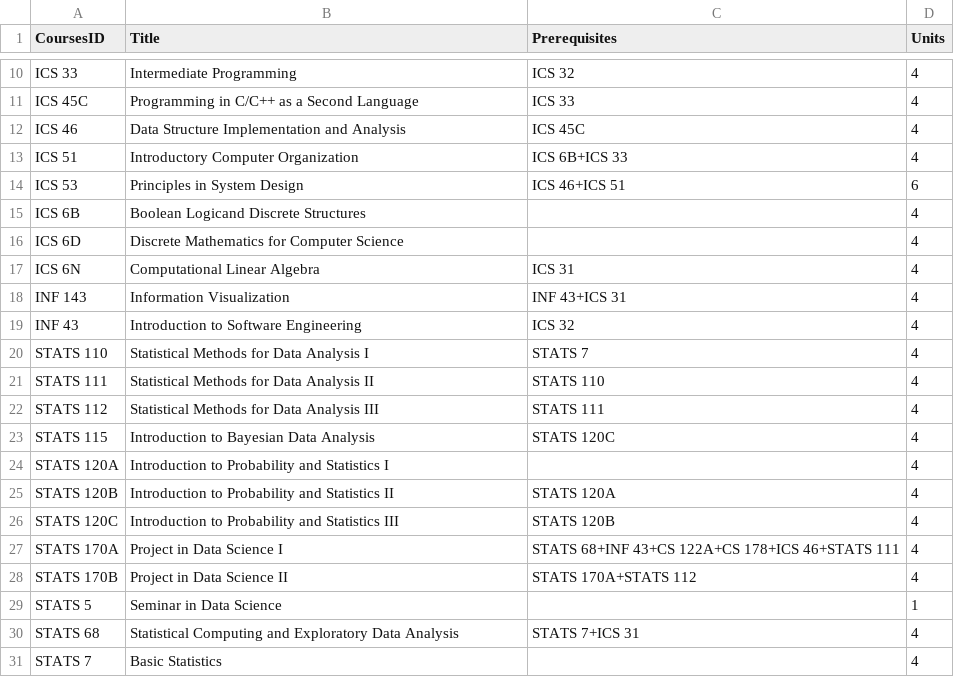
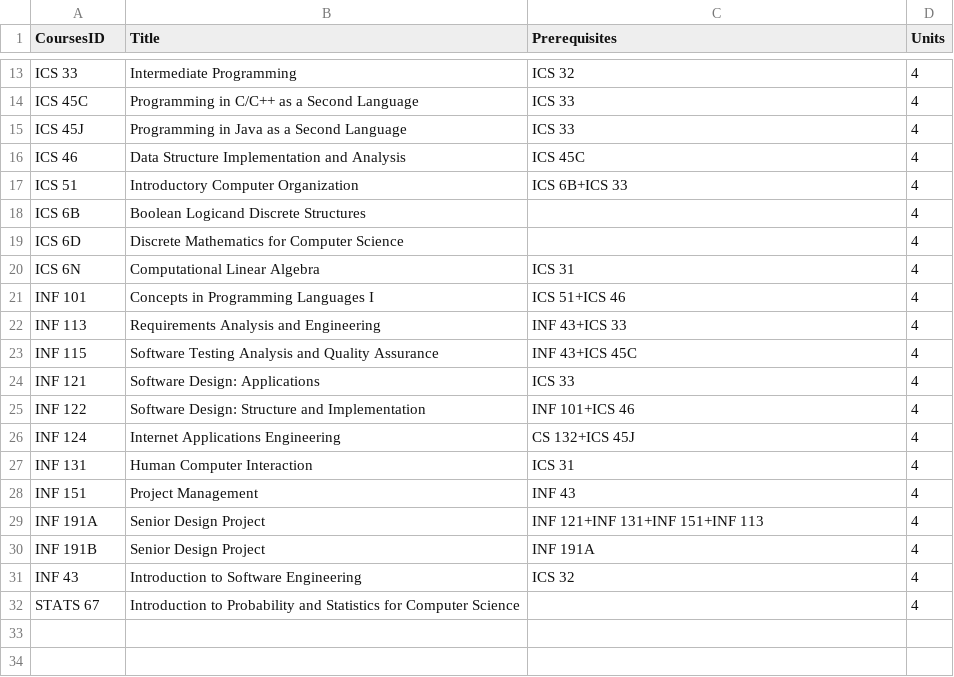
Before and after one commit to jasperdoan/course_plan_optimizer, a CSV file: data/student_pick.csv, drawn as a sheet; only a part is shown, gaps mark what is left out; the diff covers the shown part only.

```diff
--- a/data/student_pick.csv
+++ b/data/student_pick.csv
@@ -11,5 +14,5 @@ ICS 33,Intermediate Programming,ICS 32,4
 ICS 45C,Programming in C/C++ as a Second Language,ICS 33,4
+ICS 45J,Programming in Java as a Second Language,ICS 33,4
 ICS 46,Data Structure Implementation and Analysis,ICS 45C,4
 ICS 51,Introductory Computer Organization,ICS 6B+ICS 33,4
-ICS 53,Principles in System Design,ICS 46+ICS 51,6
 ICS 6B,Boolean Logicand Discrete Structures,,4
@@ -17,15 +20,13 @@ ICS 6D,Discrete Mathematics for Computer Science,,4
 ICS 6N,Computational Linear Algebra,ICS 31,4
-INF 143,Information Visualization,INF 43+ICS 31,4
+INF 101,Concepts in Programming Languages I,ICS 51+ICS 46,4
+INF 113,Requirements Analysis and Engineering,INF 43+ICS 33,4
+INF 115,Software Testing Analysis and Quality Assurance,INF 43+ICS 45C,4
+INF 121,Software Design: Applications,ICS 33,4
+INF 122,Software Design: Structure and Implementation,INF 101+ICS 46,4
+INF 124,Internet Applications Engineering,CS 132+ICS 45J,4
+INF 131,Human Computer Interaction,ICS 31,4
+INF 151,Project Management,INF 43,4
+INF 191A,Senior Design Project,INF 121+INF 131+INF 151+INF 113,4
+INF 191B,Senior Design Project,INF 191A,4
 INF 43,Introduction to Software Engineering,ICS 32,4
-STATS 110,Statistical Methods for Data Analysis I,STATS 7,4
-STATS 111,Statistical Methods for Data Analysis II,STATS 110,4
-STATS 112,Statistical Methods for Data Analysis III,STATS 111,4
-STATS 115,Introduction to Bayesian Data Analysis,STATS 120C,4
-STATS 120A,Introduction to Probability and Statistics I,,4
-STATS 120B,Introduction to Probability and Statistics II,STATS 120A,4
-STATS 120C,Introduction to Probability and Statistics III,STATS 120B,4
-STATS 170A,Project in Data Science I,STATS 68+INF 43+CS 122A+CS 178+ICS 46+STATS 111,4
-STATS 170B,Project in Data Science II,STATS 170A+STATS 112,4
-STATS 5,Seminar in Data Science,,1
-STATS 68,Statistical Computing and Exploratory Data Analysis,STATS 7+ICS 31,4
-STATS 7,Basic Statistics,,4
+STATS 67,Introduction to Probability and Statistics for Computer Science,,4
```
Also changed, not shown: 6 added rows, 3 removed rows and 1 edited cell elsewhere in this file, 1 other file.
